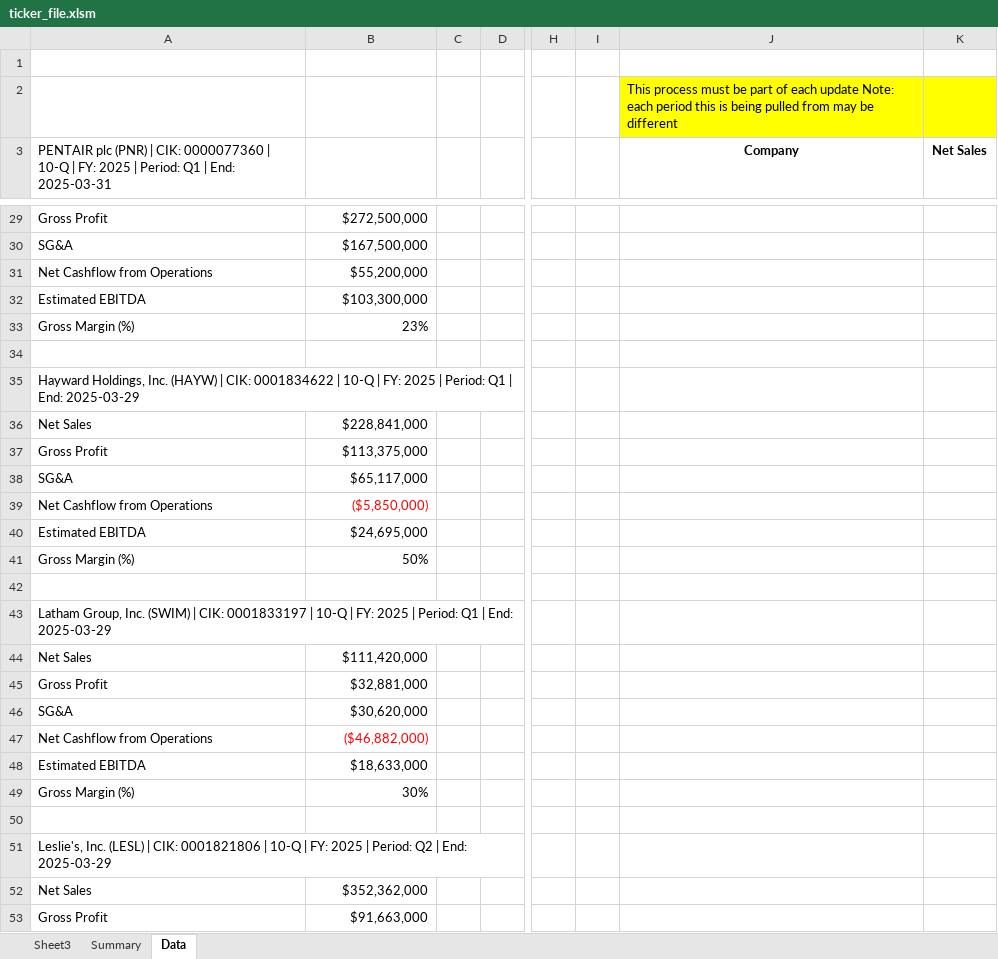
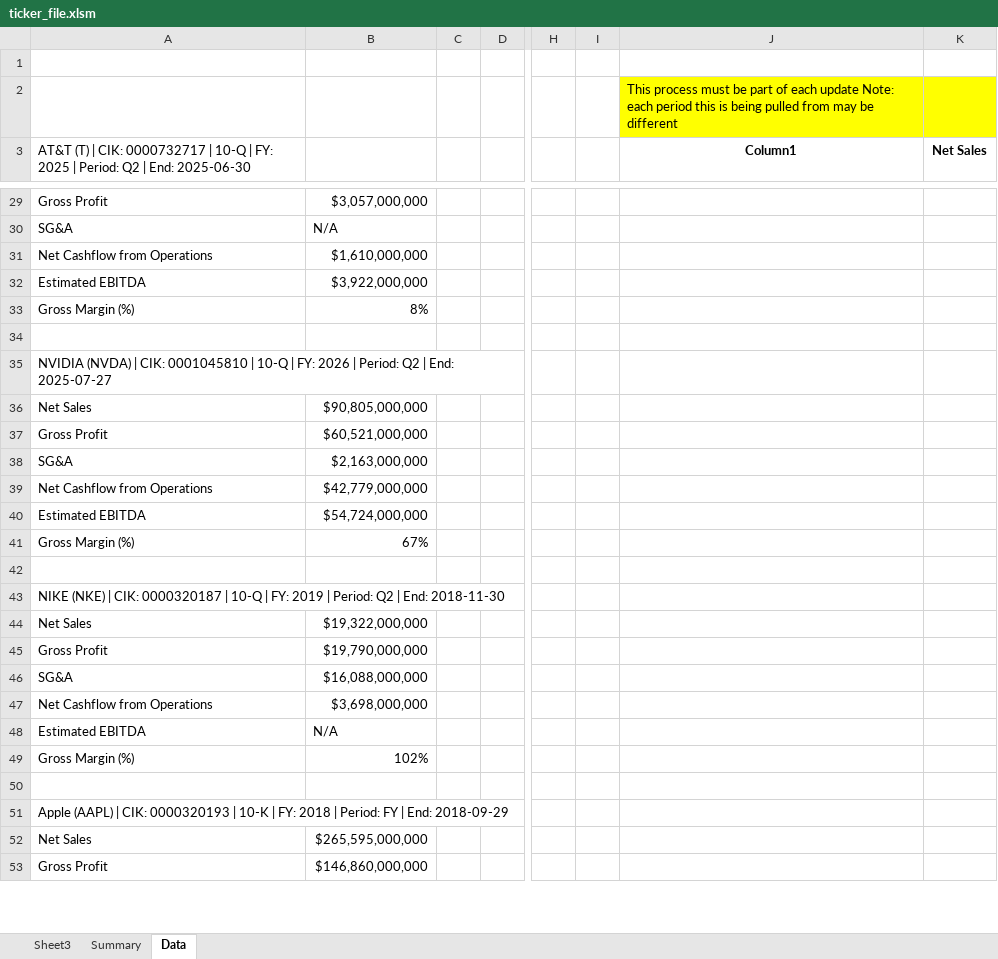
Before and after one commit to sammyhasan17/SEC-Portfolio-Analysis, an Excel workbook: ticker_file.xlsm, sheet Data, drawn as a sheet; only a part is shown, gaps mark what is left out; values as stored, in another font and other column widths than the file's, no borders; charts and pictures and table styles not drawn; the diff covers the shown part only; the diff names each change by its address in the sheet, - before the commit and + after, or states it on an @@ line.

```diff
--- a/ticker_file.xlsm (sheet Data)
+++ b/ticker_file.xlsm (sheet Data)
-A3: PENTAIR plc (PNR) | CIK: 0000077360 | 10-Q | FY: 2025 | Period: Q1 | End: 2025-03-31
+A3: AT&T (T) | CIK: 0000732717 | 10-Q | FY: 2025 | Period: Q2 | End: 2025-06-30
-J3: Company
+J3: Column1
-B29: $272,500,000
+B29: $3,057,000,000
-B30: $167,500,000
+B30: N/A
-B31: $55,200,000
+B31: $1,610,000,000
-B32: $103,300,000
+B32: $3,922,000,000
-B33: 23%
+B33: 8%
-A35: Hayward Holdings, Inc. (HAYW) | CIK: 0001834622 | 10-Q | FY: 2025 | Period: Q1 | End: 2025-03-29
+A35: NVIDIA (NVDA) | CIK: 0001045810 | 10-Q | FY: 2026 | Period: Q2 | End: 2025-07-27
-B36: $228,841,000
+B36: $90,805,000,000
-B37: $113,375,000
+B37: $60,521,000,000
-B38: $65,117,000
+B38: $2,163,000,000
-B39: ($5,850,000)
+B39: $42,779,000,000
-B39 text colour: #FF0000
+B39 text colour: black
-B40: $24,695,000
+B40: $54,724,000,000
-B41: 50%
+B41: 67%
-A43: Latham Group, Inc. (SWIM) | CIK: 0001833197 | 10-Q | FY: 2025 | Period: Q1 | End: 2025-03-29
+A43: NIKE (NKE) | CIK: 0000320187 | 10-Q | FY: 2019 | Period: Q2 | End: 2018-11-30
-B44: $111,420,000
+B44: $19,322,000,000
-B45: $32,881,000
+B45: $19,790,000,000
-B46: $30,620,000
+B46: $16,088,000,000
-B47: ($46,882,000)
+B47: $3,698,000,000
-B47 text colour: #FF0000
+B47 text colour: black
-B48: $18,633,000
+B48: N/A
-B49: 30%
+B49: 102%
-A51: Leslie's, Inc. (LESL) | CIK: 0001821806 | 10-Q | FY: 2025 | Period: Q2 | End: 2025-03-29
+A51: Apple (AAPL) | CIK: 0000320193 | 10-K | FY: 2018 | Period: FY | End: 2018-09-29
-B52: $352,362,000
+B52: $265,595,000,000
-B53: $91,663,000
+B53: $146,860,000,000
```
Also changed, not shown: 72 added rows, 33 edited cells and cell formats elsewhere in this sheet, charts or pictures, 1 other file.
